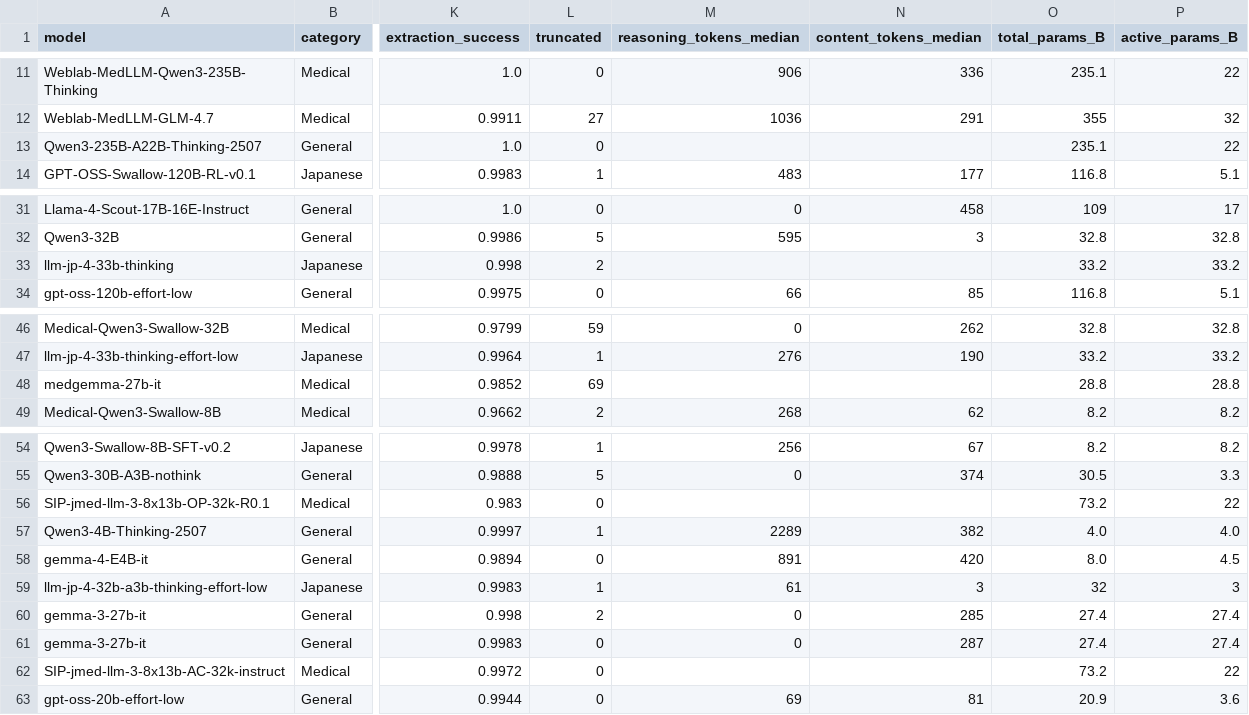
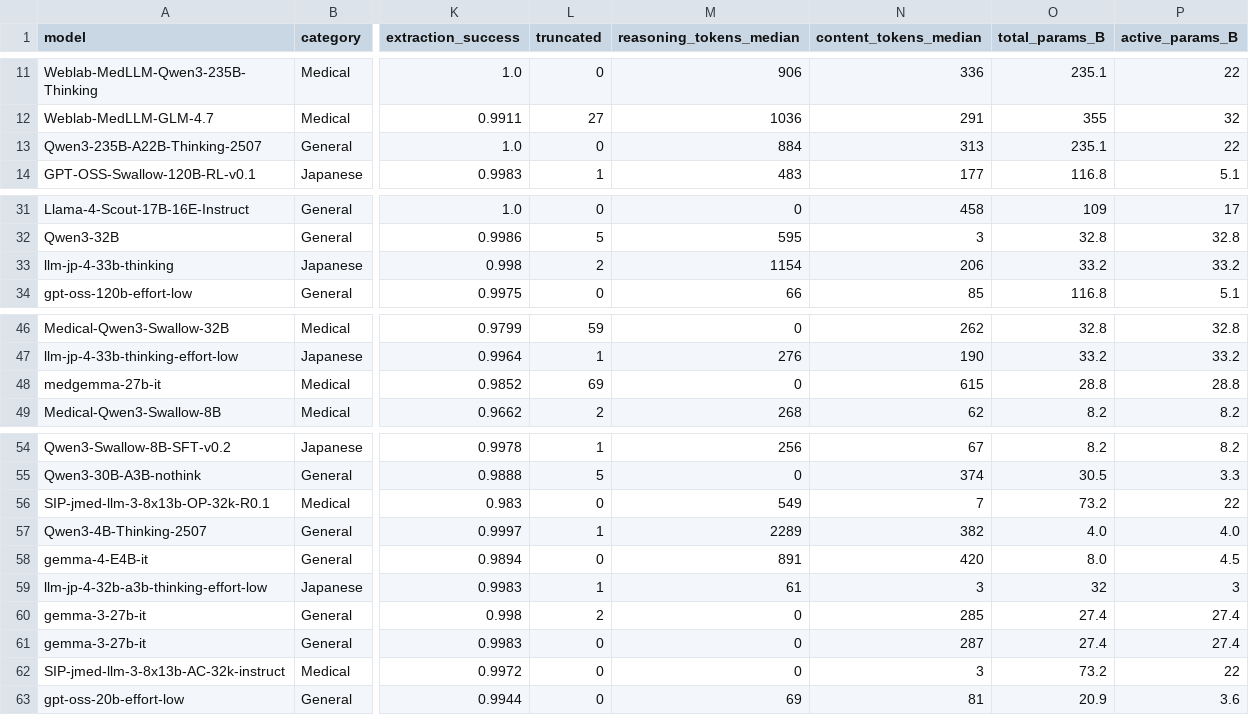
Before and after one commit to yamagishi0824/jmedqa-eval, a CSV file: results/summary.csv, drawn as a sheet; only a part is shown, gaps mark what is left out; the diff names each change by its address in the sheet, - before the commit and + after, or states it on an @@ line.

```diff
--- a/results/summary.csv
+++ b/results/summary.csv
-M13 (reasoning_tokens_median): (empty)
+M13 (reasoning_tokens_median): 884
-N13 (content_tokens_median): (empty)
+N13 (content_tokens_median): 313
-M33 (reasoning_tokens_median): (empty)
+M33 (reasoning_tokens_median): 1154
-N33 (content_tokens_median): (empty)
+N33 (content_tokens_median): 206
-M48 (reasoning_tokens_median): (empty)
+M48 (reasoning_tokens_median): 0
-N48 (content_tokens_median): (empty)
+N48 (content_tokens_median): 615
-M56 (reasoning_tokens_median): (empty)
+M56 (reasoning_tokens_median): 549
-N56 (content_tokens_median): (empty)
+N56 (content_tokens_median): 7
-M62 (reasoning_tokens_median): (empty)
+M62 (reasoning_tokens_median): 0
-N62 (content_tokens_median): (empty)
+N62 (content_tokens_median): 3
```
Also changed, not shown: 4 other files.
